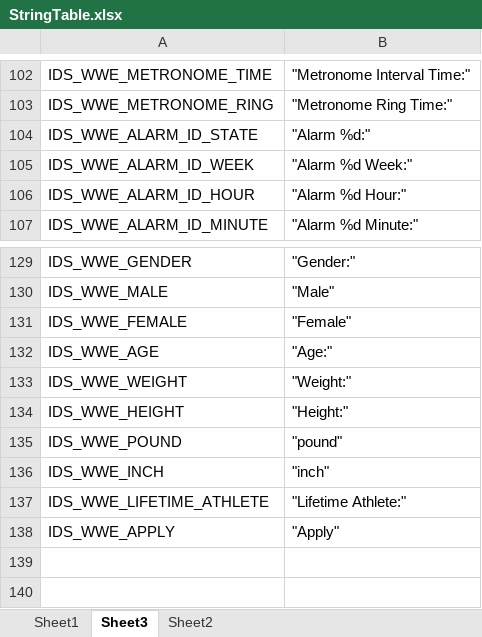
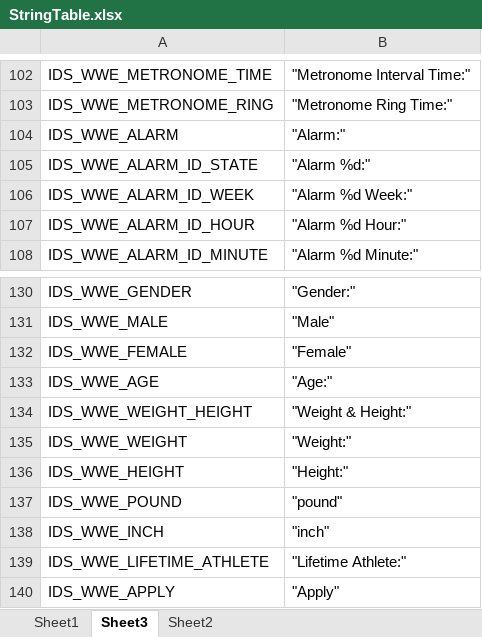
Before and after one commit to zmdyemwp/w10_Settings, an Excel workbook: Settings/StringTable.xlsx, sheet Sheet3, drawn as a sheet; only a part is shown, gaps mark what is left out; values as stored, in another font and other column widths than the file's, no borders; the diff names each change by its address in the sheet, - before the commit and + after, or states it on an @@ line.

```diff
--- a/Settings/StringTable.xlsx (sheet Sheet3)
+++ b/Settings/StringTable.xlsx (sheet Sheet3)
+row 104: IDS_WWE_ALARM | "Alarm:"
+row 134: IDS_WWE_WEIGHT_HEIGHT | "Weight & Height:"
```
Also changed, not shown: sheet Sheet1, 9 other files.
